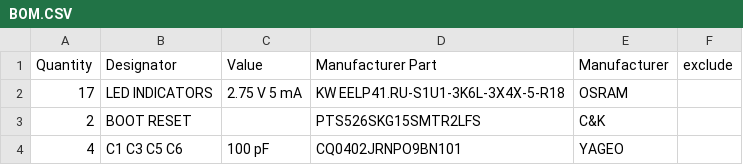
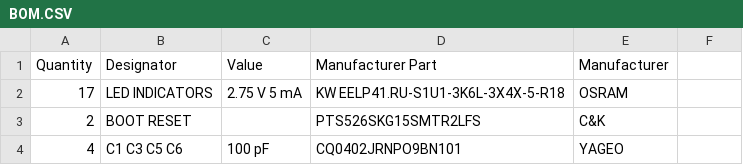
Before and after one commit to mkultr44/VT-AMP, a CSV file: BOM.CSV, drawn as a sheet; only a part is shown.

Commit message:
Update BOM.CSV

```diff
--- a/BOM.CSV
+++ b/BOM.CSV
@@ -1,2 +1,2 @@
-Quantity,Designator,Value,Manufacturer Part,Manufacturer,exclude
+Quantity,Designator,Value,Manufacturer Part,Manufacturer,
 17,LED INDICATORS,2.75 V 5 mA,KW EELP41.RU-S1U1-3K6L-3X4X-5-R18,OSRAM,
```
